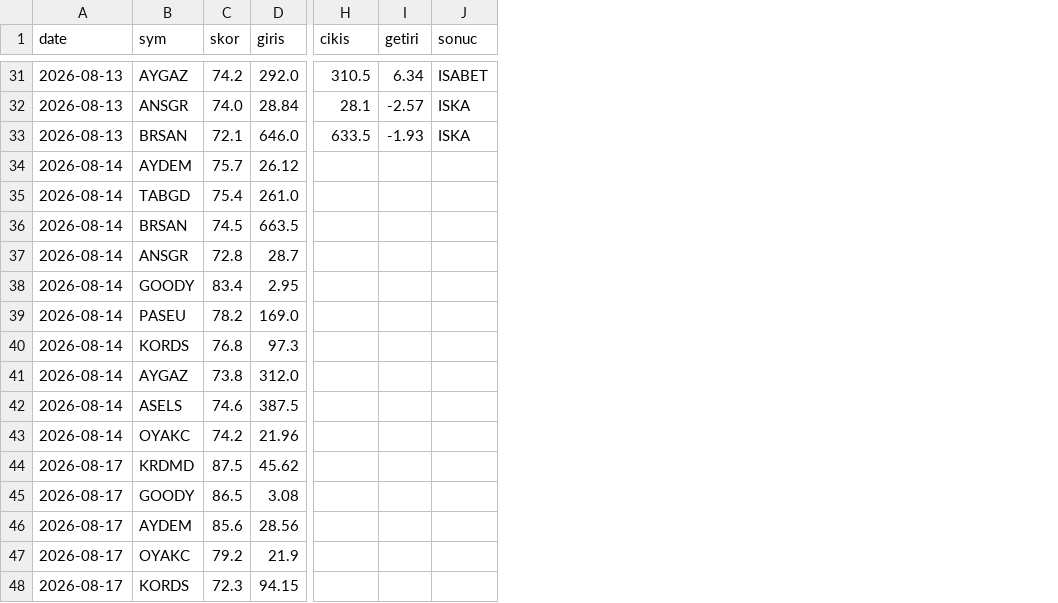
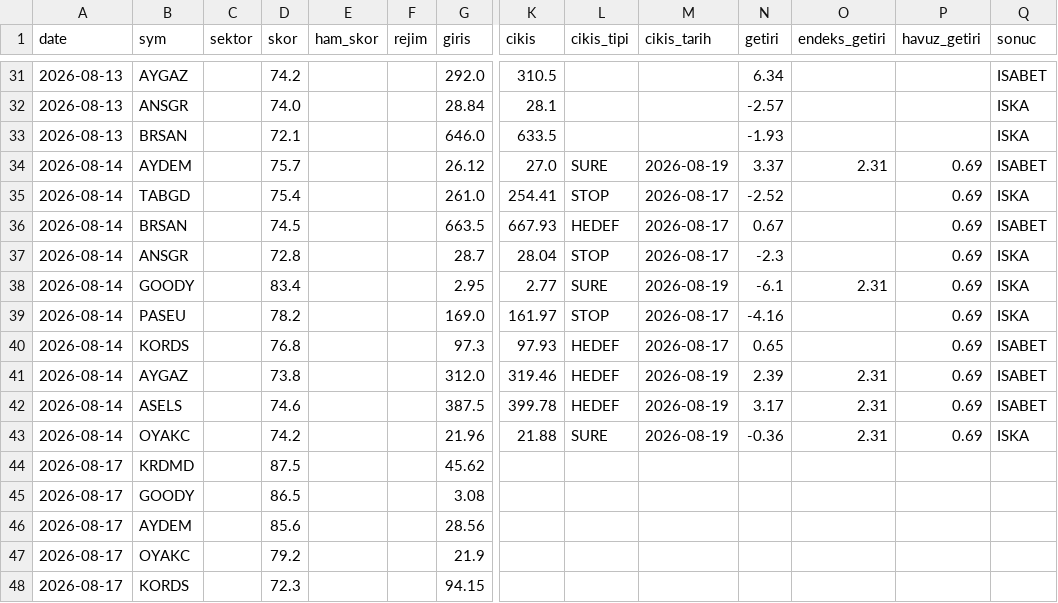
Before and after one commit to Mert04260/bist-radar, a CSV file: canli-izleme/signals.csv, drawn as a sheet; only a part is shown, gaps mark what is left out; addresses are those after the commit; the diff covers the shown part only; the diff names each change by its address in the sheet, - before the commit and + after, or states it on an @@ line.

```diff
--- a/canli-izleme/signals.csv
+++ b/canli-izleme/signals.csv
+column C (sektor), empty
+column E (ham_skor), empty
+column F (rejim), empty
+column L (cikis_tipi), rows 34-43: SURE | STOP | HEDEF | STOP | SURE | STOP | HEDEF | HEDEF | HEDEF | SURE
+column M (cikis_tarih), rows 34-43: 2026-08-19 | 2026-08-17 | 2026-08-17 | 2026-08-17 | 2026-08-19 | 2026-08-17 | 2026-08-17 | 2026-08-19 | 2026-08-19 | 2026-08-19
+column O (endeks_getiri), rows 34-43: 2.31 |  |  |  | 2.31 |  |  | 2.31 | 2.31 | 2.31
+column P (havuz_getiri), rows 34-43: all 0.69
-K34 (cikis): (empty)
+K34 (cikis): 27.0
-N34 (getiri): (empty)
+N34 (getiri): 3.37
-Q34 (sonuc): (empty)
+Q34 (sonuc): ISABET
-K35 (cikis): (empty)
+K35 (cikis): 254.41
-N35 (getiri): (empty)
+N35 (getiri): -2.52
-Q35 (sonuc): (empty)
+Q35 (sonuc): ISKA
-K36 (cikis): (empty)
+K36 (cikis): 667.93
-N36 (getiri): (empty)
+N36 (getiri): 0.67
-Q36 (sonuc): (empty)
+Q36 (sonuc): ISABET
-K37 (cikis): (empty)
+K37 (cikis): 28.04
-N37 (getiri): (empty)
+N37 (getiri): -2.3
-Q37:Q39 (sonuc): (empty)
+Q37:Q39 (sonuc): ISKA
-K38 (cikis): (empty)
+K38 (cikis): 2.77
-N38 (getiri): (empty)
+N38 (getiri): -6.1
-K39 (cikis): (empty)
+K39 (cikis): 161.97
-N39 (getiri): (empty)
+N39 (getiri): -4.16
-K40 (cikis): (empty)
+K40 (cikis): 97.93
-N40 (getiri): (empty)
+N40 (getiri): 0.65
-Q40:Q42 (sonuc): (empty)
+Q40:Q42 (sonuc): ISABET
-K41 (cikis): (empty)
+K41 (cikis): 319.46
-N41 (getiri): (empty)
+N41 (getiri): 2.39
-K42 (cikis): (empty)
+K42 (cikis): 399.78
-N42 (getiri): (empty)
+N42 (getiri): 3.17
-K43 (cikis): (empty)
+K43 (cikis): 21.88
-N43 (getiri): (empty)
+N43 (getiri): -0.36
-Q43 (sonuc): (empty)
+Q43 (sonuc): ISKA
```
Also changed, not shown: 6 added rows and 14 edited cells elsewhere in this file, 1 other file.
